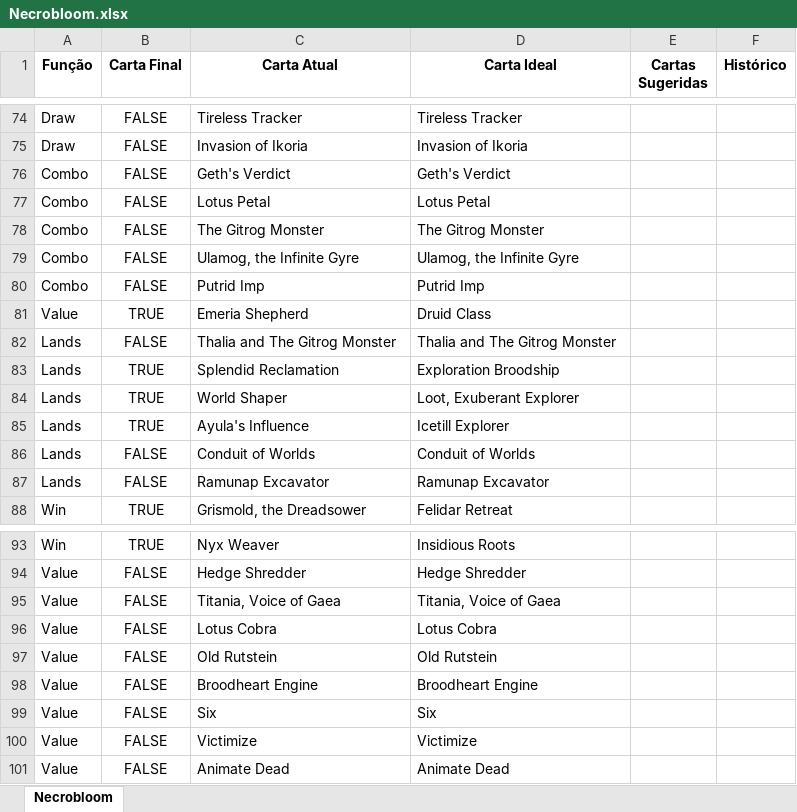
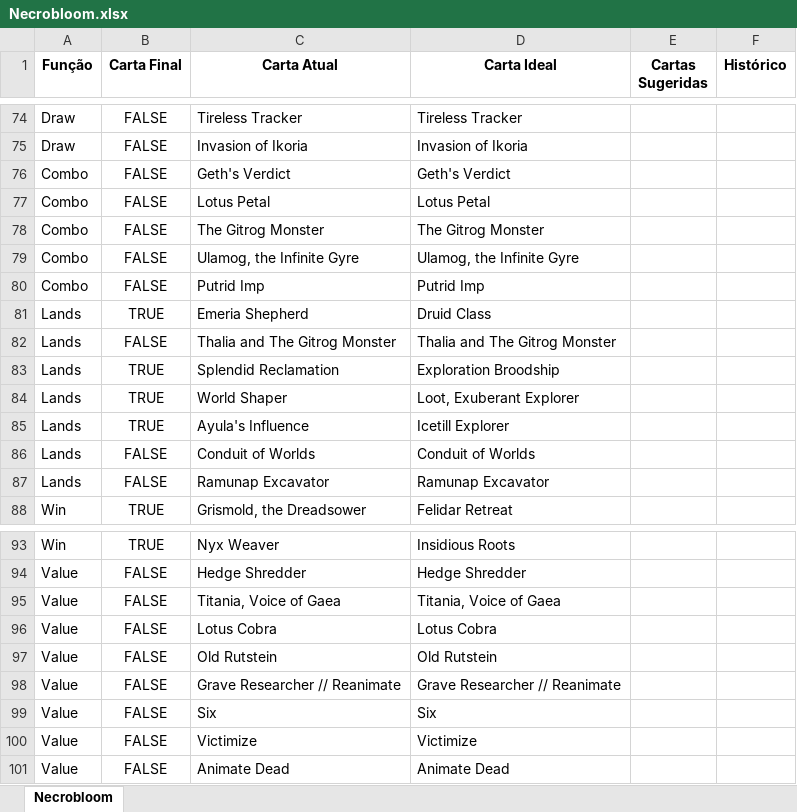
Before and after one commit to mscalvi/TheMagicCollection, an Excel workbook: Decks/Necrobloom.xlsx, sheet Necrobloom, drawn as a sheet; only a part is shown, gaps mark what is left out; values as stored, in another font and other column widths than the file's, no borders; conditional formats not drawn; the diff names each change by its address in the sheet, - before the commit and + after, or states it on an @@ line.

```diff
--- a/Decks/Necrobloom.xlsx (sheet Necrobloom)
+++ b/Decks/Necrobloom.xlsx (sheet Necrobloom)
-A81 (Função): Value
+A81 (Função): Lands
-C98 (Carta Atual): Broodheart Engine
+C98 (Carta Atual): Grave Researcher // Reanimate
-D98 (Carta Ideal): Broodheart Engine
+D98 (Carta Ideal): Grave Researcher // Reanimate
```
Also changed, not shown: Decks/Pests.xlsx, Decks/Piratas.xlsx, 2 other files.
